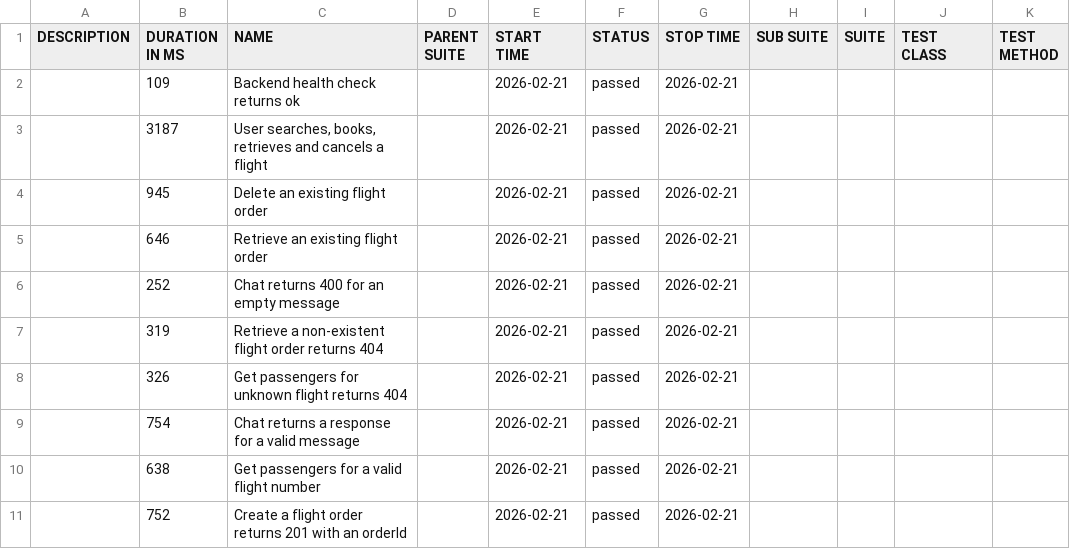
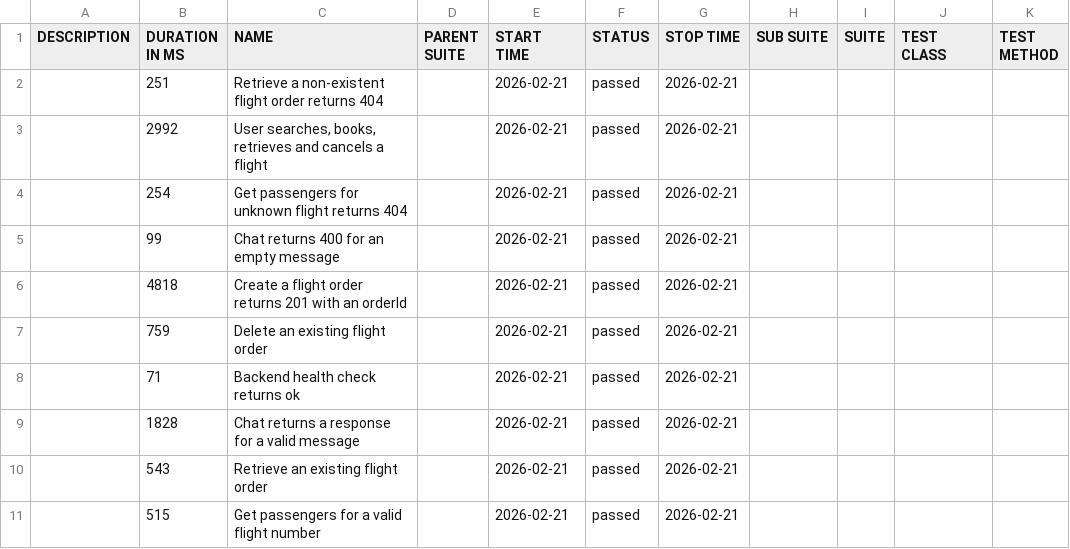
Before and after one commit to adggalman/flightChatbot, a CSV file: data/suites.csv, drawn as a sheet.

```diff
--- a/data/suites.csv
+++ b/data/suites.csv
@@ -1,11 +1,11 @@
 "DESCRIPTION","DURATION IN MS","NAME","PARENT SUITE","START TIME","STATUS","STOP TIME","SUB SUITE","SUITE","TEST CLASS","TEST METHOD"
-"","109","Backend health check returns ok","","2026-02-21","passed","2026-02-21","","","",""
-"","3187","User searches, books, retrieves and cancels a flight","","2026-02-21","passed","2026-02-21","","","",""
-"","945","Delete an existing flight order","","2026-02-21","passed","2026-02-21","","","",""
-"","646","Retrieve an existing flight order","","2026-02-21","passed","2026-02-21","","","",""
-"","252","Chat returns 400 for an empty message","","2026-02-21","passed","2026-02-21","","","",""
-"","319","Retrieve a non-existent flight order returns 404","","2026-02-21","passed","2026-02-21","","","",""
-"","326","Get passengers for unknown flight returns 404","","2026-02-21","passed","2026-02-21","","","",""
-"","754","Chat returns a response for a valid message","","2026-02-21","passed","2026-02-21","","","",""
-"","638","Get passengers for a valid flight number","","2026-02-21","passed","2026-02-21","","","",""
-"","752","Create a flight order returns 201 with an orderId","","2026-02-21","passed","2026-02-21","","","",""
+"","251","Retrieve a non-existent flight order returns 404","","2026-02-21","passed","2026-02-21","","","",""
+"","2992","User searches, books, retrieves and cancels a flight","","2026-02-21","passed","2026-02-21","","","",""
+"","254","Get passengers for unknown flight returns 404","","2026-02-21","passed","2026-02-21","","","",""
+"","99","Chat returns 400 for an empty message","","2026-02-21","passed","2026-02-21","","","",""
+"","4818","Create a flight order returns 201 with an orderId","","2026-02-21","passed","2026-02-21","","","",""
+"","759","Delete an existing flight order","","2026-02-21","passed","2026-02-21","","","",""
+"","71","Backend health check returns ok","","2026-02-21","passed","2026-02-21","","","",""
+"","1828","Chat returns a response for a valid message","","2026-02-21","passed","2026-02-21","","","",""
+"","543","Retrieve an existing flight order","","2026-02-21","passed","2026-02-21","","","",""
+"","515","Get passengers for a valid flight number","","2026-02-21","passed","2026-02-21","","","",""
```
Also changed, not shown: data/behaviors.csv, 32 other files.
